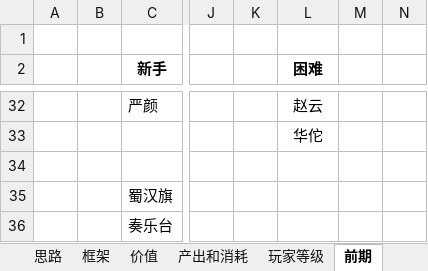
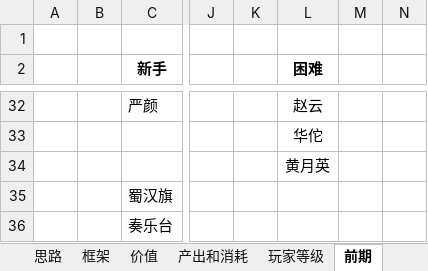
Before and after one commit to icefoxz/HeroScrollPj, an Excel workbook: 策划文档/【英雄绘卷】数值.xlsx, sheet 前期, drawn as a sheet; only a part is shown, gaps mark what is left out; values as stored, in another font and other column widths than the file's, no borders; the diff names each change by its address in the sheet, - before the commit and + after, or states it on an @@ line.

```diff
--- a/策划文档/【英雄绘卷】数值.xlsx (sheet 前期)
+++ b/策划文档/【英雄绘卷】数值.xlsx (sheet 前期)
-L34 (困难): (empty)
+L34 (困难): 黄月英
```
Also changed, not shown: sheet 价值, sheet 刘备, 1 other file.
